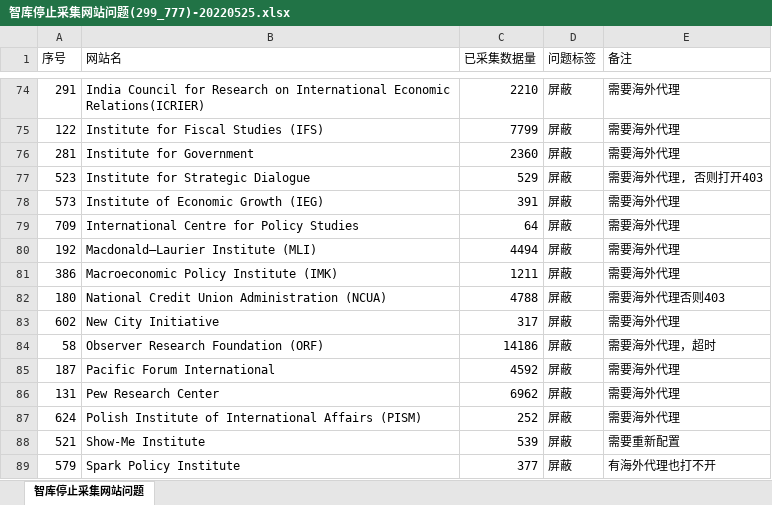
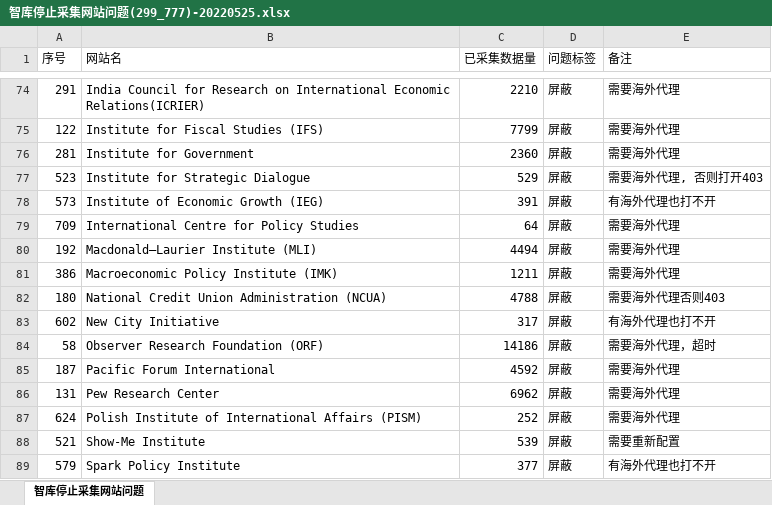
Before and after one commit to fangtiansheng/test, an Excel workbook: 智库停止采集网站问题(299_777)-20220525.xlsx, sheet 智库停止采集网站问题, drawn as a sheet; only a part is shown, gaps mark what is left out; values as stored, in another font and other column widths than the file's, no cell formats; the diff names each change by its address in the sheet, - before the commit and + after, or states it on an @@ line.

Commit message:
Update 智库停止采集网站问题(299_777)-20220525.xlsx

```diff
--- a/智库停止采集网站问题(299_777)-20220525.xlsx (sheet 智库停止采集网站问题)
+++ b/智库停止采集网站问题(299_777)-20220525.xlsx (sheet 智库停止采集网站问题)
-E78 (备注): 需要海外代理
+E78 (备注): 有海外代理也打不开
-E83 (备注): 需要海外代理
+E83 (备注): 有海外代理也打不开
```
Also changed, not shown: cell formats.
